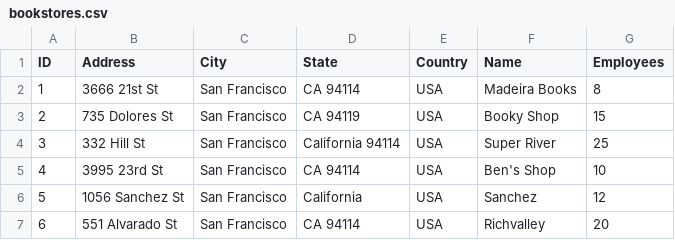
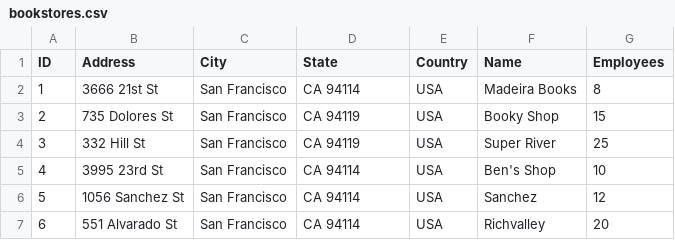
Before and after one commit to itinstructor/JupyterNotebooks, a CSV file: Datasets/Bookstores/bookstores.csv, drawn as a sheet.

Commit message:
Update bookstores.csv

```diff
--- a/Datasets/Bookstores/bookstores.csv
+++ b/Datasets/Bookstores/bookstores.csv
@@ -3,5 +3,5 @@ ID,Address,City,State,Country,Name,Employees
 2,735 Dolores St,San Francisco,CA 94119,USA,Booky Shop,15
-3,332 Hill St,San Francisco,California 94114,USA,Super River,25
+3,332 Hill St,San Francisco,CA 94119,USA,Super River,25
 4,3995 23rd St,San Francisco,CA 94114,USA,Ben's Shop,10
-5,1056 Sanchez St,San Francisco,California,USA,Sanchez,12
+5,1056 Sanchez St,San Francisco,CA 94114,USA,Sanchez,12
 6,551 Alvarado St,San Francisco,CA 94114,USA,Richvalley,20
```
